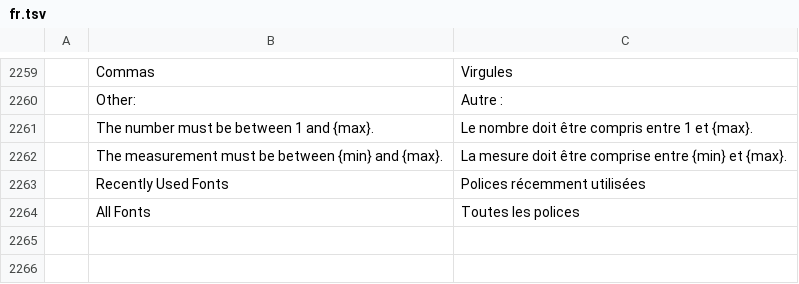
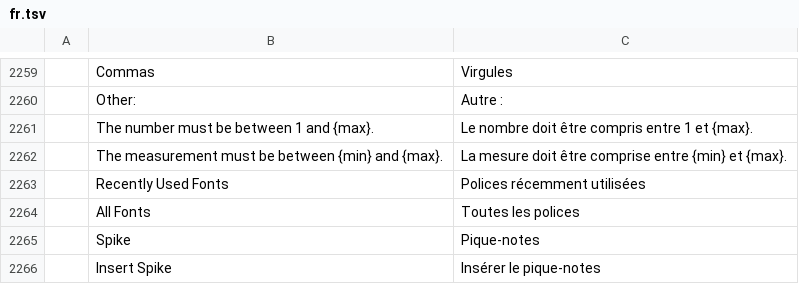
Before and after one commit to vyntaris/vdoc-old, a TSV file: crates/ui-egui/src/i18n/fr.tsv, drawn as a sheet; only a part is shown, gaps mark what is left out; the diff names each change by its address in the sheet, - before the commit and + after, or states it on an @@ line.

```diff
--- a/crates/ui-egui/src/i18n/fr.tsv
+++ b/crates/ui-egui/src/i18n/fr.tsv
+row 2265:  | Spike | Pique-notes
+row 2266:  | Insert Spike | Insérer le pique-notes
```
Also changed, not shown: crates/ui-egui/src/i18n/bg.tsv, crates/ui-egui/src/i18n/it.tsv, 29 other files.
